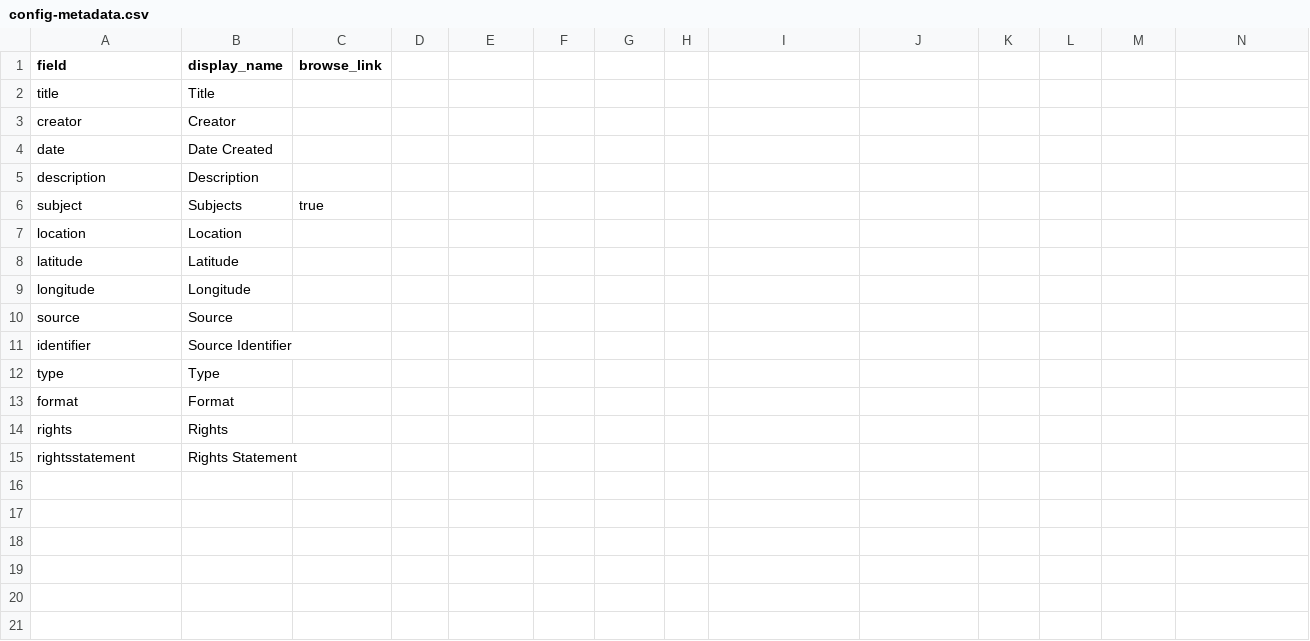
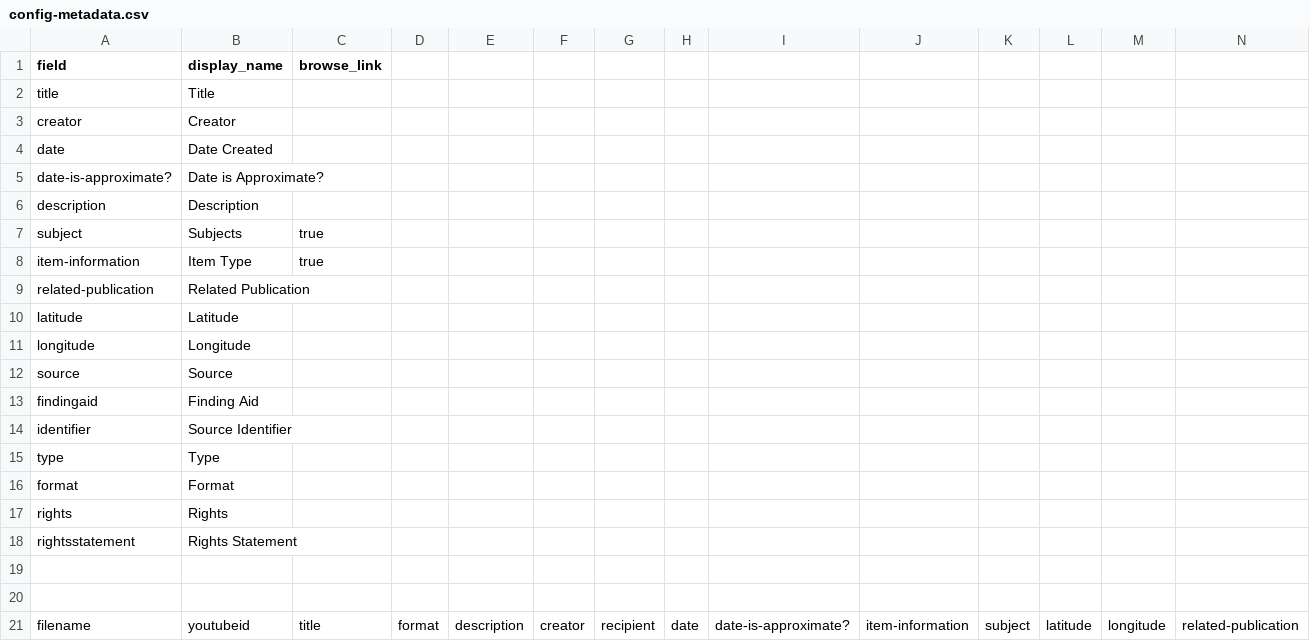
Before and after one commit to dcnb/psychiana-c4l, a CSV file: _data/config-metadata.csv, drawn as a sheet; only a part is shown; removed rows and columns are numbered as before the commit, all else as after; rows hold the shown columns only; the diff names each change by its address in the sheet, - before the commit and + after, or states it on an @@ line.

```diff
--- a/_data/config-metadata.csv
+++ b/_data/config-metadata.csv
+row 5: date-is-approximate? | Date is Approximate?
-row 7: location | Location
+row 8: item-information | Item Type | true
+row 9: related-publication | Related Publication
+row 13: findingaid | Finding Aid
+row 19: (empty)
+row 20: (empty)
+row 21: filename | youtubeid | title | format | description | creator | recipient | date | date-is-approximate? | item-information | subject | latitude | longitude | related-publication
```
